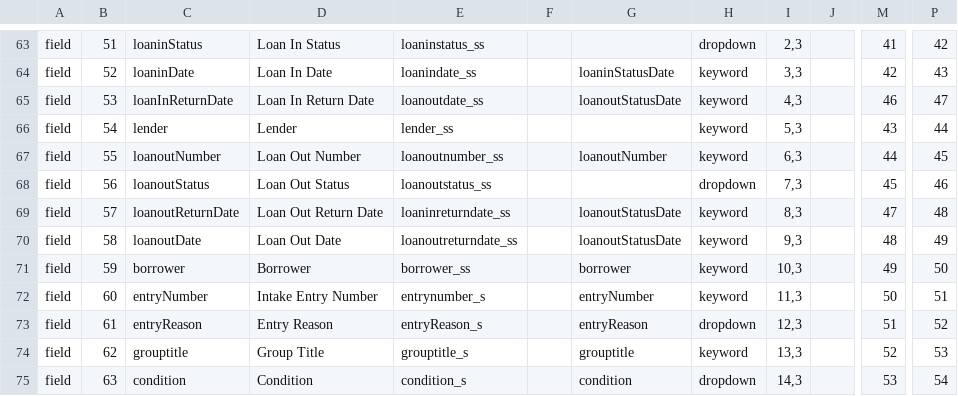
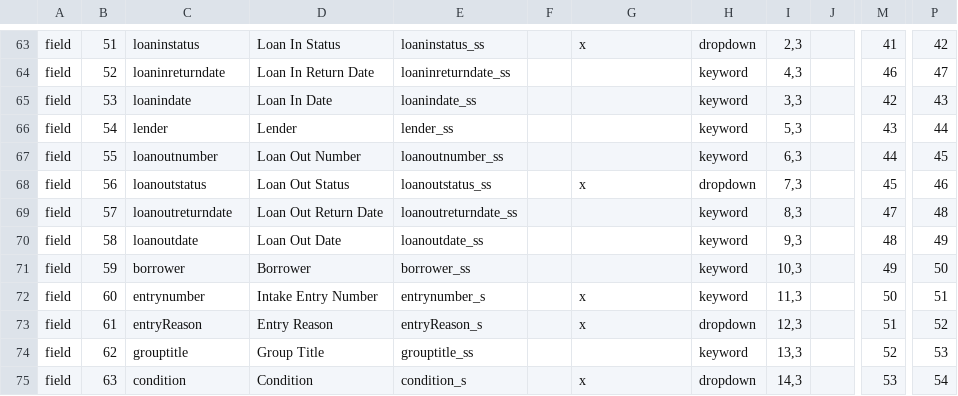
Before and after one commit to jblowe/omca, a CSV file: config/omcainternalparms.csv, drawn as a sheet; only a part is shown, gaps mark what is left out; the diff covers the shown part only; the diff names each change by its address in the sheet, - before the commit and + after, or states it on an @@ line.

```diff
--- a/config/omcainternalparms.csv
+++ b/config/omcainternalparms.csv
-C63: loaninStatus
+C63: loaninstatus
-G63: (empty)
+G63: x
-C64: loaninDate
+C64: loaninreturndate
-D64: Loan In Date
+D64: Loan In Return Date
-E64: loanindate_ss
+E64: loaninreturndate_ss
-G64: loaninStatusDate
+G64: (empty)
-I64: 3,3
+I64: 4,3
-M64: 42
+M64: 46
-P64: 43
+P64: 47
-C65: loanInReturnDate
+C65: loanindate
-D65: Loan In Return Date
+D65: Loan In Date
-E65: loanoutdate_ss
+E65: loanindate_ss
-G65: loanoutStatusDate
+G65: (empty)
-I65: 4,3
+I65: 3,3
-M65: 46
+M65: 42
-P65: 47
+P65: 43
-C67: loanoutNumber
+C67: loanoutnumber
-G67: loanoutNumber
+G67: (empty)
-C68: loanoutStatus
+C68: loanoutstatus
-G68: (empty)
+G68: x
-C69: loanoutReturnDate
+C69: loanoutreturndate
-E69: loaninreturndate_ss
+E69: loanoutreturndate_ss
-G69:G70: loanoutStatusDate
+G69:G70: (empty)
-C70: loanoutDate
+C70: loanoutdate
-E70: loanoutreturndate_ss
+E70: loanoutdate_ss
-G71: borrower
+G71: (empty)
-C72: entryNumber
+C72: entrynumber
-G72: entryNumber
+G72: x
-G73: entryReason
+G73: x
-E74: grouptitle_s
+E74: grouptitle_ss
-G74: grouptitle
+G74: (empty)
-G75: condition
+G75: x
```
Also changed, not shown: 5 added rows and 76 edited cells elsewhere in this file, config/omcapublicparms.csv.
